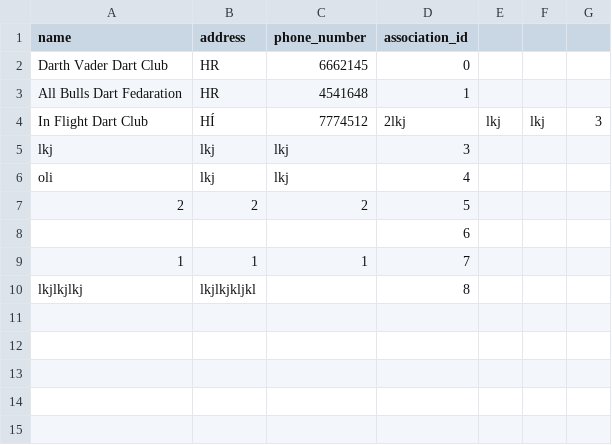
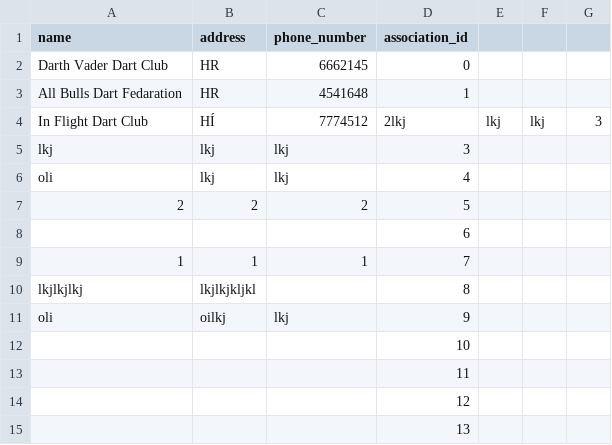
Before and after one commit to bjarnie22/Hopur_12_VNL1, a CSV file: RU_Basement_Open/files/associations.csv, drawn as a sheet.

```diff
--- a/RU_Basement_Open/files/associations.csv
+++ b/RU_Basement_Open/files/associations.csv
@@ -10 +10,6 @@ oli,lkj,lkj,4
 lkjlkjlkj,lkjlkjkljkl,,8
+oli,oilkj,lkj,9
+,,,10
+,,,11
+,,,12
+,,,13
```
Also changed, not shown: RU_Basement_Open/files/matches.csv, RU_Basement_Open/files/teams.csv, 1 other file.
